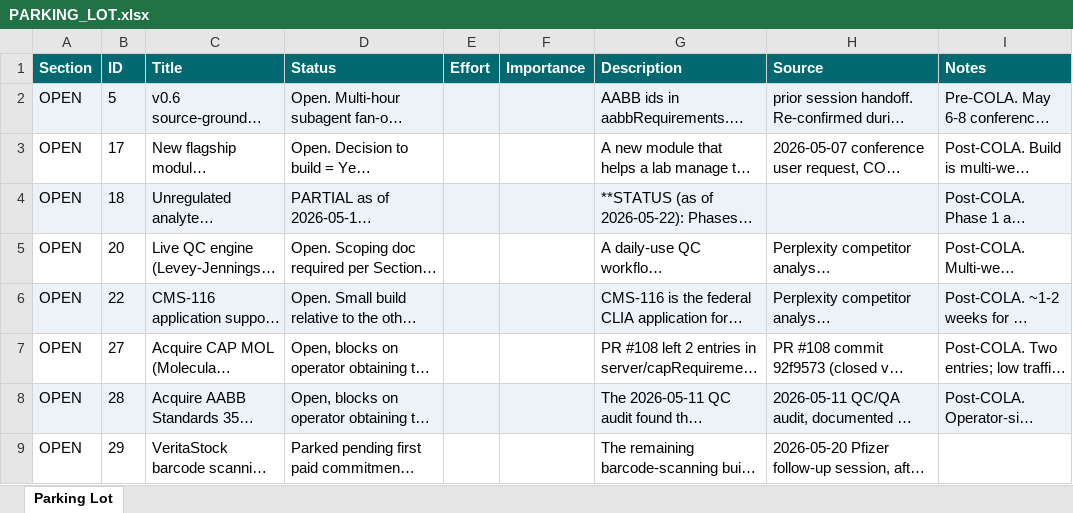
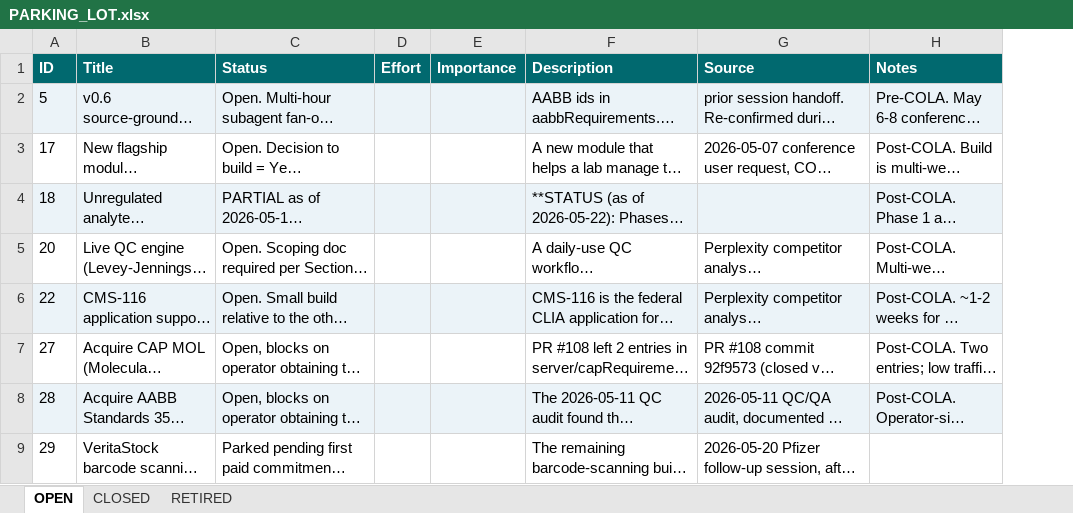
Before and after one commit to mav40121/veritas-lab-services, an Excel workbook: PARKING_LOT.xlsx, sheet OPEN, drawn as a sheet; only a part is shown; long unchanged cells end in …; values as stored, in another font and other column widths than the file's, no borders; the diff covers the shown part only; the diff names each change by its address in the sheet, - before the commit and + after, or states it on an @@ line.

```diff
--- a/PARKING_LOT.xlsx (sheet OPEN)
+++ b/PARKING_LOT.xlsx (sheet OPEN)
-sheet tab: Parking Lot
+sheet tab: OPEN
+sheet tab: CLOSED
+sheet tab: RETIRED
-column A (Section), rows 2-9: all OPEN
```
Also changed, not shown: 28 removed rows elsewhere in this sheet, 1 other file.
